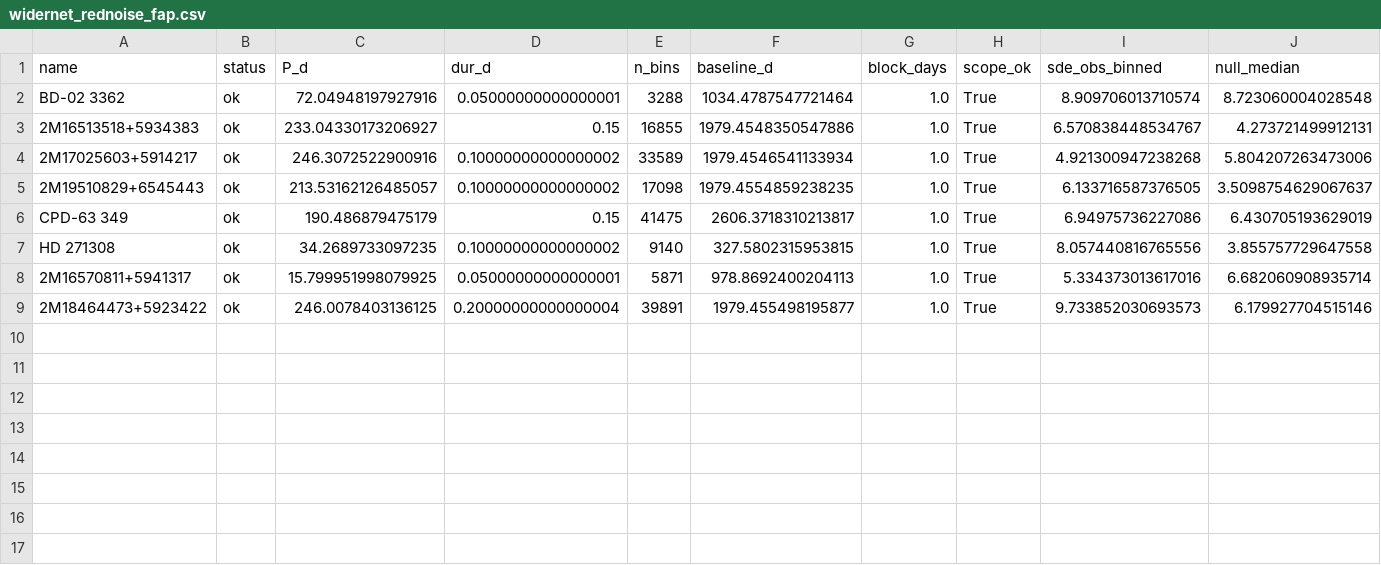
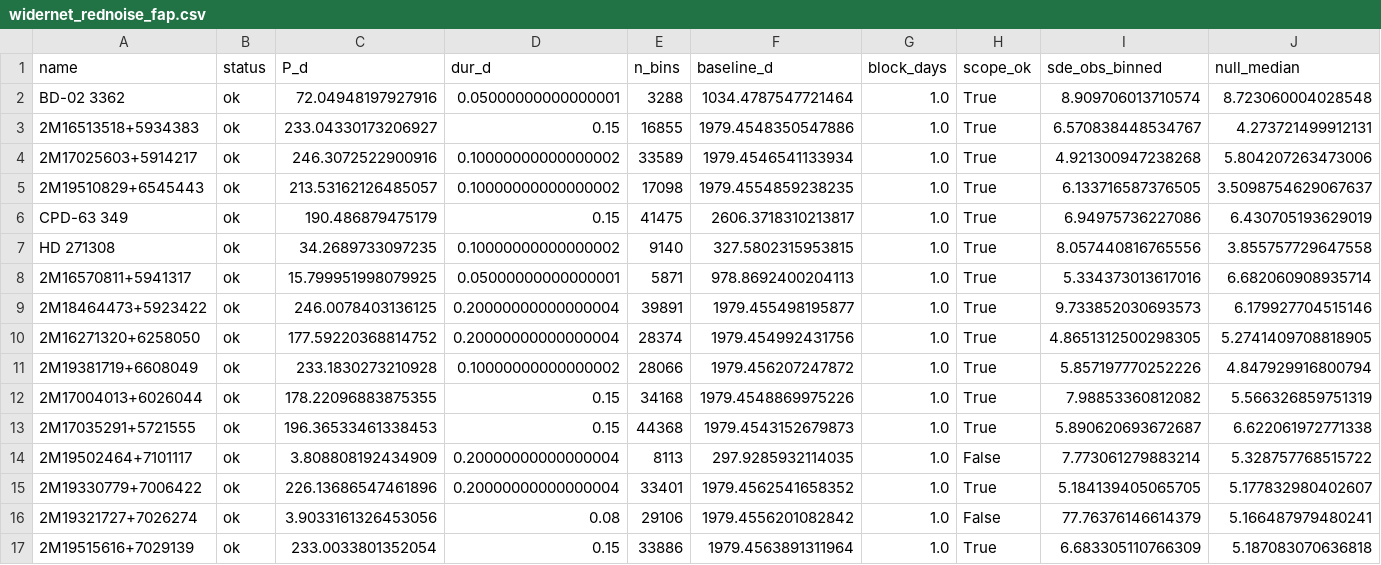
Before and after one commit to Raynergy-svg/ccr-coherent-capture-theory, a CSV file: widernet_rednoise_fap.csv, drawn as a sheet; only a part is shown; rows hold the shown columns only; the diff names each change by its address in the sheet, - before the commit and + after, or states it on an @@ line.

```diff
--- a/widernet_rednoise_fap.csv
+++ b/widernet_rednoise_fap.csv
+row 10: 2M16271320+6258050 | ok | 177.59220368814752 | 0.20000000000000004 | 28374 | 1979.454992431756 | 1.0 | True | 4.8651312500298305 | 5.2741409708818905
+row 11: 2M19381719+6608049 | ok | 233.1830273210928 | 0.10000000000000002 | 28066 | 1979.456207247872 | 1.0 | True | 5.857197770252226 | 4.847929916800794
+row 12: 2M17004013+6026044 | ok | 178.22096883875355 | 0.15 | 34168 | 1979.4548869975226 | 1.0 | True | 7.98853360812082 | 5.566326859751319
+row 13: 2M17035291+5721555 | ok | 196.36533461338453 | 0.15 | 44368 | 1979.4543152679873 | 1.0 | True | 5.890620693672687 | 6.622061972771338
+row 14: 2M19502464+7101117 | ok | 3.808808192434909 | 0.20000000000000004 | 8113 | 297.9285932114035 | 1.0 | False | 7.773061279883214 | 5.328757768515722
+row 15: 2M19330779+7006422 | ok | 226.13686547461896 | 0.20000000000000004 | 33401 | 1979.4562541658352 | 1.0 | True | 5.184139405065705 | 5.177832980402607
+row 16: 2M19321727+7026274 | ok | 3.9033161326453056 | 0.08 | 29106 | 1979.4556201082842 | 1.0 | False | 77.76376146614379 | 5.166487979480241
+row 17: 2M19515616+7029139 | ok | 233.0033801352054 | 0.15 | 33886 | 1979.4563891311964 | 1.0 | True | 6.683305110766309 | 5.187083070636818
```
Also changed, not shown: 1 other file.
